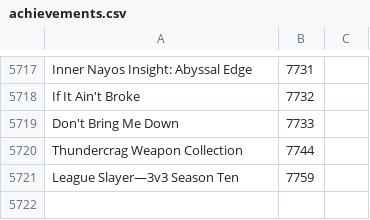
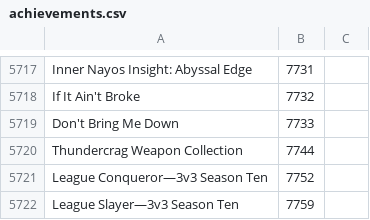
Before and after one commit to Pandraghon/gw2api-namesearch, a CSV file: en/achievements.csv, drawn as a sheet; only a part is shown, gaps mark what is left out.

```diff
--- a/en/achievements.csv
+++ b/en/achievements.csv
@@ -5720,2 +5720,3 @@
 "Thundercrag Weapon Collection",7744
+"League Conqueror—3v3 Season Ten",7752
 "League Slayer—3v3 Season Ten",7759
```
Also changed, not shown: fr/achievements.csv, 2 other files.
